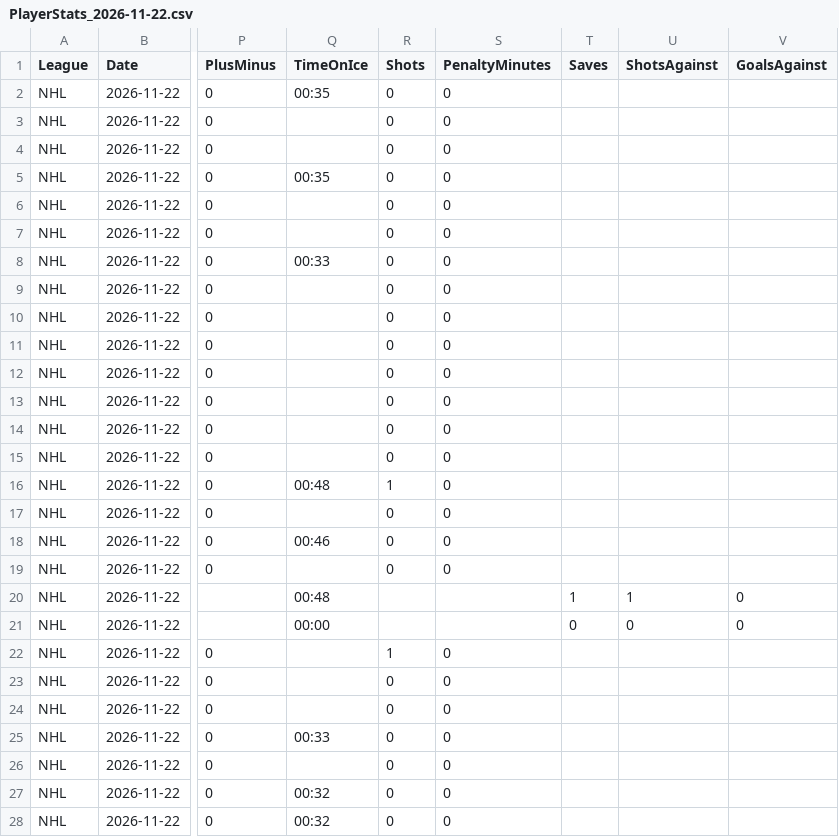
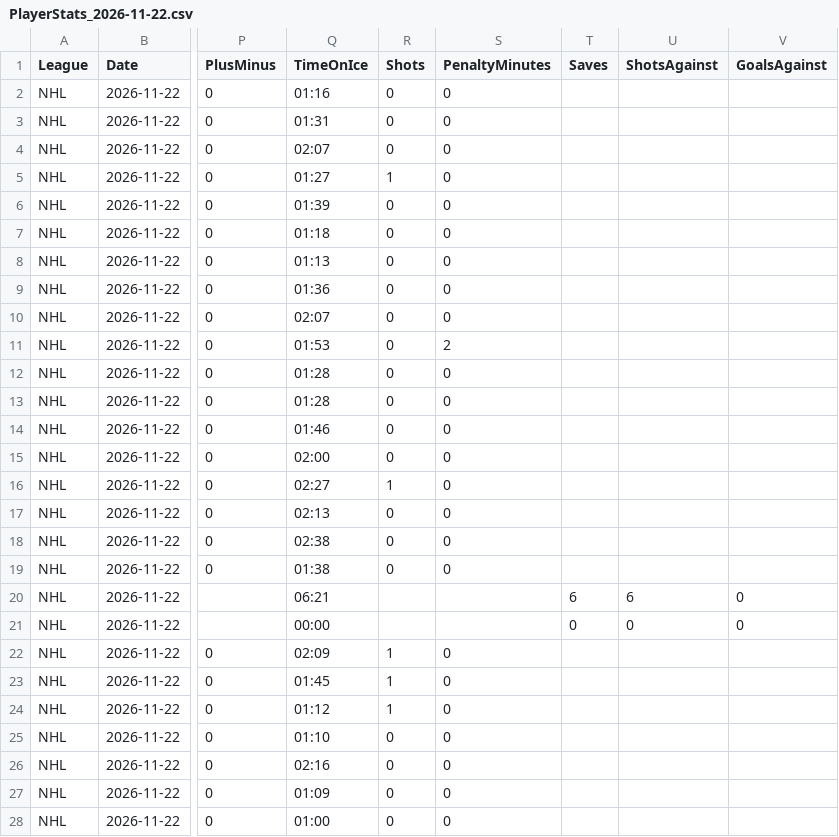
Before and after one commit to skaterbosse/hockey, a CSV file: statsByDate/data/playerstats/PlayerStats_2026-11-22.csv, drawn as a sheet; only a part is shown, gaps mark what is left out; the diff covers the shown part only; the diff names each change by its address in the sheet, - before the commit and + after, or states it on an @@ line.

```diff
--- a/statsByDate/data/playerstats/PlayerStats_2026-11-22.csv
+++ b/statsByDate/data/playerstats/PlayerStats_2026-11-22.csv
-Q2 (TimeOnIce): 00:35
+Q2 (TimeOnIce): 01:16
-Q3 (TimeOnIce): (empty)
+Q3 (TimeOnIce): 01:31
-Q4 (TimeOnIce): (empty)
+Q4 (TimeOnIce): 02:07
-Q5 (TimeOnIce): 00:35
+Q5 (TimeOnIce): 01:27
-R5 (Shots): 0
+R5 (Shots): 1
-Q6 (TimeOnIce): (empty)
+Q6 (TimeOnIce): 01:39
-Q7 (TimeOnIce): (empty)
+Q7 (TimeOnIce): 01:18
-Q8 (TimeOnIce): 00:33
+Q8 (TimeOnIce): 01:13
-Q9 (TimeOnIce): (empty)
+Q9 (TimeOnIce): 01:36
-Q10 (TimeOnIce): (empty)
+Q10 (TimeOnIce): 02:07
-Q11 (TimeOnIce): (empty)
+Q11 (TimeOnIce): 01:53
-S11 (PenaltyMinutes): 0
+S11 (PenaltyMinutes): 2
-Q12:Q13 (TimeOnIce): (empty)
+Q12:Q13 (TimeOnIce): 01:28
-Q14 (TimeOnIce): (empty)
+Q14 (TimeOnIce): 01:46
-Q15 (TimeOnIce): (empty)
+Q15 (TimeOnIce): 02:00
-Q16 (TimeOnIce): 00:48
+Q16 (TimeOnIce): 02:27
-Q17 (TimeOnIce): (empty)
+Q17 (TimeOnIce): 02:13
-Q18 (TimeOnIce): 00:46
+Q18 (TimeOnIce): 02:38
-Q19 (TimeOnIce): (empty)
+Q19 (TimeOnIce): 01:38
-Q20 (TimeOnIce): 00:48
+Q20 (TimeOnIce): 06:21
-T20 (Saves): 1
+T20 (Saves): 6
-U20 (ShotsAgainst): 1
+U20 (ShotsAgainst): 6
-Q22 (TimeOnIce): (empty)
+Q22 (TimeOnIce): 02:09
-Q23 (TimeOnIce): (empty)
+Q23 (TimeOnIce): 01:45
-R23:R24 (Shots): 0
+R23:R24 (Shots): 1
-Q24 (TimeOnIce): (empty)
+Q24 (TimeOnIce): 01:12
-Q25 (TimeOnIce): 00:33
+Q25 (TimeOnIce): 01:10
-Q26 (TimeOnIce): (empty)
+Q26 (TimeOnIce): 02:16
-Q27 (TimeOnIce): 00:32
+Q27 (TimeOnIce): 01:09
-Q28 (TimeOnIce): 00:32
+Q28 (TimeOnIce): 01:00
```
Also changed, not shown: 17 edited cells elsewhere in this file, 8 other files.
